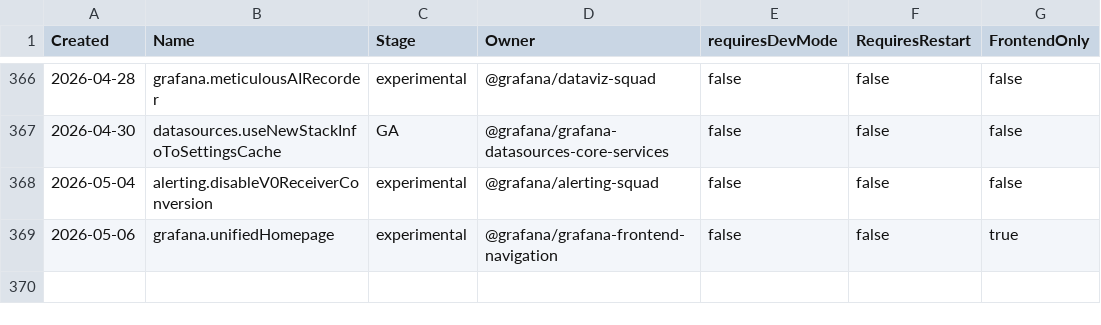
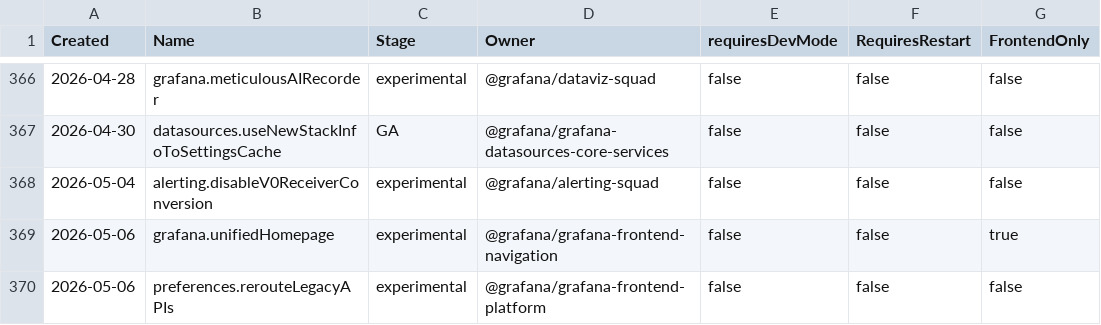
Before and after one commit to weiyilai/grafana, a CSV file: pkg/services/featuremgmt/toggles_gen.csv, drawn as a sheet; only a part is shown, gaps mark what is left out; the diff names each change by its address in the sheet, - before the commit and + after, or states it on an @@ line.

Commit message:
Preferences: Add feature flag for rerouteLegacyAPIs (#124255)

```diff
--- a/pkg/services/featuremgmt/toggles_gen.csv
+++ b/pkg/services/featuremgmt/toggles_gen.csv
+row 370: 2026-05-06 | preferences.rerouteLegacyAPIs | experimental | @grafana/grafana-frontend-platform | false | false | false
```
Also changed, not shown: 3 other files.
